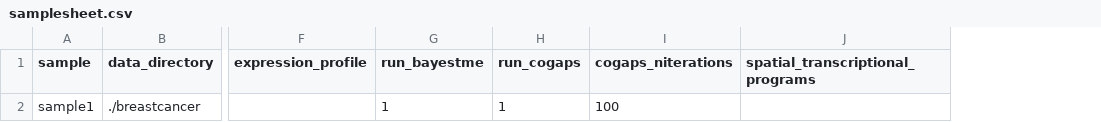
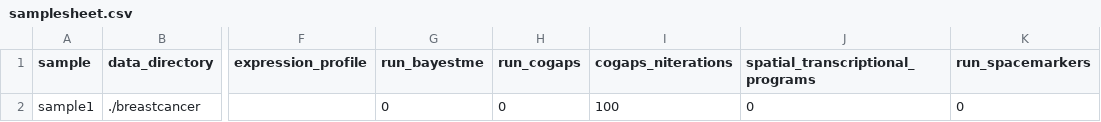
Before and after one commit to break-through-cancer/btc-spatial-pipelines, a CSV file: samplesheet.csv, drawn as a sheet; only a part is shown, gaps mark what is left out; the diff names each change by its address in the sheet, - before the commit and + after, or states it on an @@ line.

Commit message:
make spacemarkers optional

```diff
--- a/samplesheet.csv
+++ b/samplesheet.csv
+column K (run_spacemarkers), row 2: 0
-G2 (run_bayestme): 1
+G2 (run_bayestme): 0
-H2 (run_cogaps): 1
+H2 (run_cogaps): 0
-J2 (spatial_transcriptional_programs): (empty)
+J2 (spatial_transcriptional_programs): 0
```
Also changed, not shown: 6 other files.
